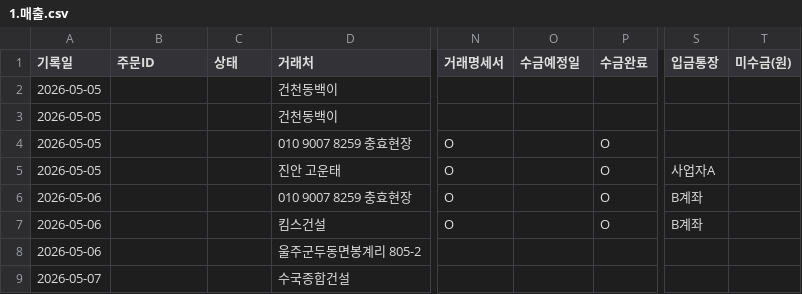
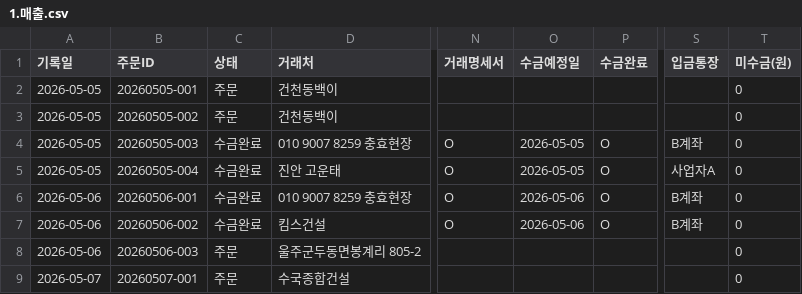
Before and after one commit to soongon/sl-steel-ops, a CSV file: data/1.매출.csv, drawn as a sheet; only a part is shown, gaps mark what is left out; the diff names each change by its address in the sheet, - before the commit and + after, or states it on an @@ line.

```diff
--- a/data/1.매출.csv
+++ b/data/1.매출.csv
-B2 (주문ID): (empty)
+B2 (주문ID): 20260505-001
-C2:C3 (상태): (empty)
+C2:C3 (상태): 주문
-T2:T9 (미수금(원)): (empty)
+T2:T9 (미수금(원)): 0
-B3 (주문ID): (empty)
+B3 (주문ID): 20260505-002
-B4 (주문ID): (empty)
+B4 (주문ID): 20260505-003
-C4:C7 (상태): (empty)
+C4:C7 (상태): 수금완료
-O4:O5 (수금예정일): (empty)
+O4:O5 (수금예정일): 2026-05-05
-S4 (입금통장): (empty)
+S4 (입금통장): B계좌
-B5 (주문ID): (empty)
+B5 (주문ID): 20260505-004
-B6 (주문ID): (empty)
+B6 (주문ID): 20260506-001
-O6:O7 (수금예정일): (empty)
+O6:O7 (수금예정일): 2026-05-06
-B7 (주문ID): (empty)
+B7 (주문ID): 20260506-002
-B8 (주문ID): (empty)
+B8 (주문ID): 20260506-003
-C8:C9 (상태): (empty)
+C8:C9 (상태): 주문
-B9 (주문ID): (empty)
+B9 (주문ID): 20260507-001
```
Also changed, not shown: data/6.통장.csv, 1 other file.
